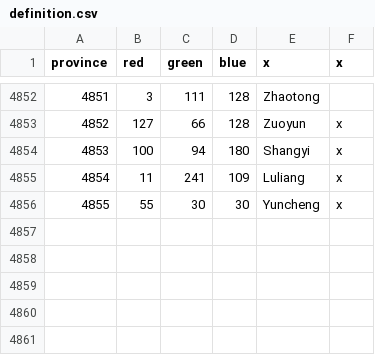
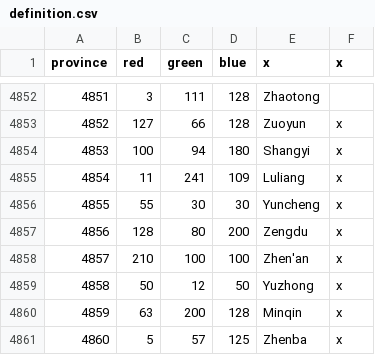
Before and after one commit to PDXMP/HashMP_CE, a CSV file: map/definition.csv, drawn as a sheet; only a part is shown, gaps mark what is left out.

Commit message:
5 provinces added

```diff
--- a/map/definition.csv
+++ b/map/definition.csv
@@ -4856 +4856,6 @@ province;red;green;blue;x;x
 4855;55;30;30;Yuncheng;x
+4856;128;80;200;Zengdu;x
+4857;210;100;100;Zhen'an;x
+4858;50;12;50;Yuzhong;x
+4859;63;200;128;Minqin;x
+4860;5;57;125;Zhenba;x
```
Also changed, not shown: 22 other files.
